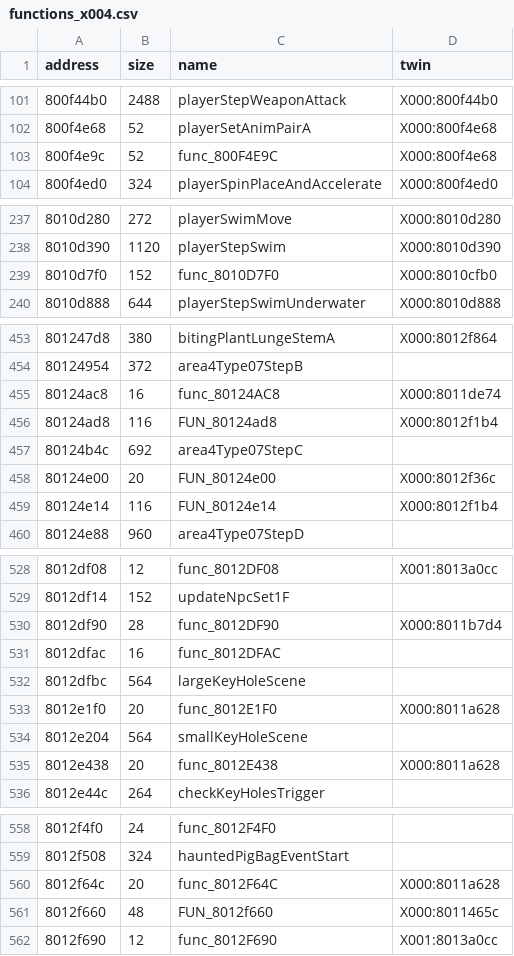
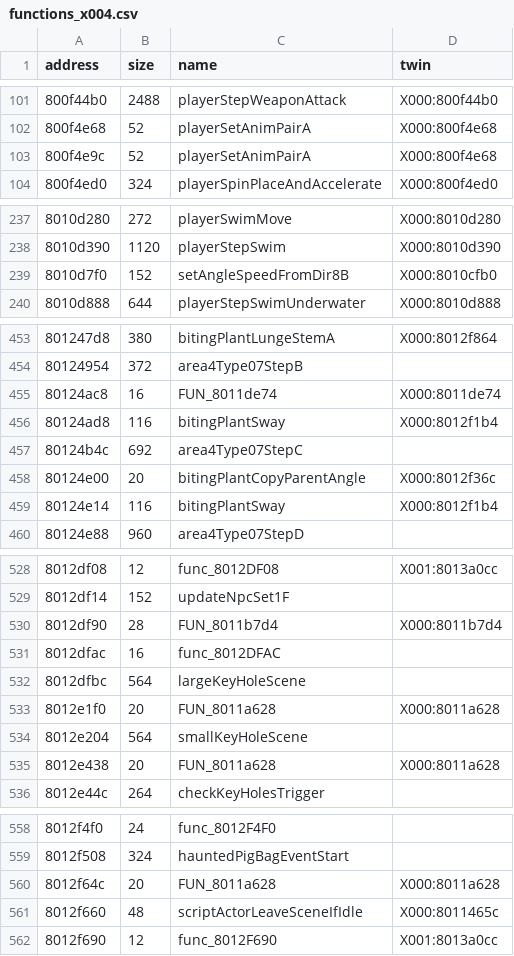
Before and after one commit to afsenovilla/Tombi-Decomp, a CSV file: notes/functions_x004.csv, drawn as a sheet; only a part is shown, gaps mark what is left out; the diff covers the shown part only.

```diff
--- a/notes/functions_x004.csv
+++ b/notes/functions_x004.csv
@@ -102,3 +102,3 @@ address,size,name,twin
 800f4e68,52,playerSetAnimPairA,X000:800f4e68
-800f4e9c,52,func_800F4E9C,X000:800f4e68
+800f4e9c,52,playerSetAnimPairA,X000:800f4e68
 800f4ed0,324,playerSpinPlaceAndAccelerate,X000:800f4ed0
@@ -238,3 +238,3 @@ address,size,name,twin
 8010d390,1120,playerStepSwim,X000:8010d390
-8010d7f0,152,func_8010D7F0,X000:8010cfb0
+8010d7f0,152,setAngleSpeedFromDir8B,X000:8010cfb0
 8010d888,644,playerStepSwimUnderwater,X000:8010d888
@@ -454,7 +454,7 @@ address,size,name,twin
 80124954,372,area4Type07StepB,
-80124ac8,16,func_80124AC8,X000:8011de74
-80124ad8,116,FUN_80124ad8,X000:8012f1b4
+80124ac8,16,FUN_8011de74,X000:8011de74
+80124ad8,116,bitingPlantSway,X000:8012f1b4
 80124b4c,692,area4Type07StepC,
-80124e00,20,FUN_80124e00,X000:8012f36c
-80124e14,116,FUN_80124e14,X000:8012f1b4
+80124e00,20,bitingPlantCopyParentAngle,X000:8012f36c
+80124e14,116,bitingPlantSway,X000:8012f1b4
 80124e88,960,area4Type07StepD,
@@ -529,8 +529,8 @@ address,size,name,twin
 8012df14,152,updateNpcSet1F,
-8012df90,28,func_8012DF90,X000:8011b7d4
+8012df90,28,FUN_8011b7d4,X000:8011b7d4
 8012dfac,16,func_8012DFAC,
 8012dfbc,564,largeKeyHoleScene,
-8012e1f0,20,func_8012E1F0,X000:8011a628
+8012e1f0,20,FUN_8011a628,X000:8011a628
 8012e204,564,smallKeyHoleScene,
-8012e438,20,func_8012E438,X000:8011a628
+8012e438,20,FUN_8011a628,X000:8011a628
 8012e44c,264,checkKeyHolesTrigger,
@@ -559,4 +559,4 @@ address,size,name,twin
 8012f508,324,hauntedPigBagEventStart,
-8012f64c,20,func_8012F64C,X000:8011a628
-8012f660,48,FUN_8012f660,X000:8011465c
+8012f64c,20,FUN_8011a628,X000:8011a628
+8012f660,48,scriptActorLeaveSceneIfIdle,X000:8011465c
 8012f690,12,func_8012F690,X001:8013a0cc
```
Also changed, not shown: 5 edited cells elsewhere in this file, notes/functions_x000.csv, notes/functions_x003.csv, 15 other files.
